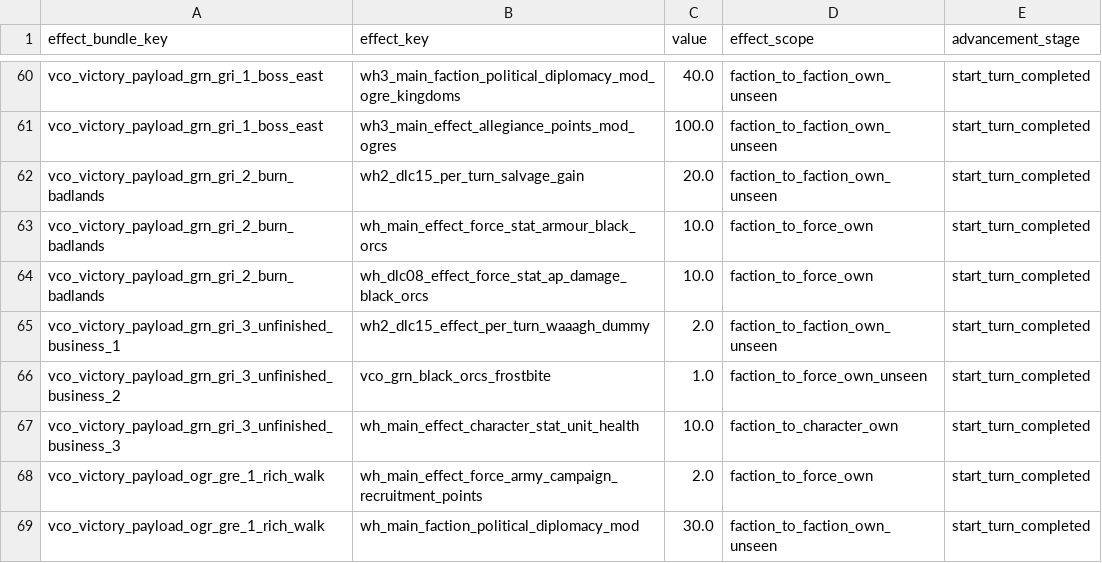
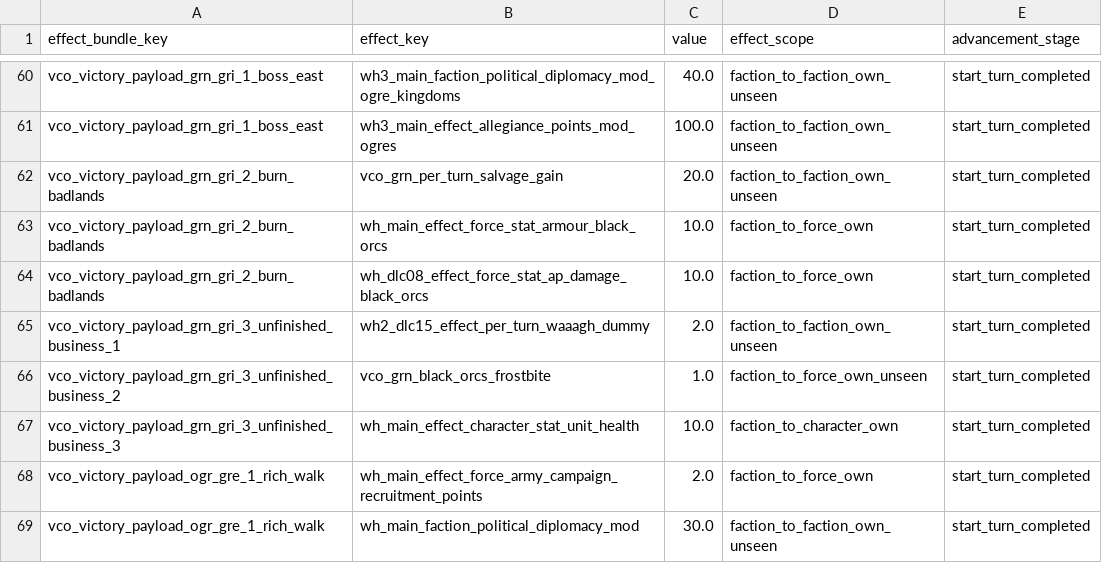
Before and after one commit to msolefonte/vco, a TSV file: src/db/effect_bundles_to_effects_junctions_tables_vco.tsv, drawn as a sheet; only a part is shown, gaps mark what is left out.

```diff
--- a/src/db/effect_bundles_to_effects_junctions_tables_vco.tsv
+++ b/src/db/effect_bundles_to_effects_junctions_tables_vco.tsv
@@ -61,3 +61,3 @@ vco_victory_payload_grn_gri_1_boss_east	wh3_main_faction_political_diplomacy_mod
 vco_victory_payload_grn_gri_1_boss_east	wh3_main_effect_allegiance_points_mod_ogres	100.0	faction_to_faction_own_unseen	start_turn_completed
-vco_victory_payload_grn_gri_2_burn_badlands	wh2_dlc15_per_turn_salvage_gain	20.0	faction_to_faction_own_unseen	start_turn_completed
+vco_victory_payload_grn_gri_2_burn_badlands	vco_grn_per_turn_salvage_gain	20.0	faction_to_faction_own_unseen	start_turn_completed
 vco_victory_payload_grn_gri_2_burn_badlands	wh_main_effect_force_stat_armour_black_orcs	10.0	faction_to_force_own	start_turn_completed
```
Also changed, not shown: src/db/vco_effects.loc.tsv, 3 other files.
